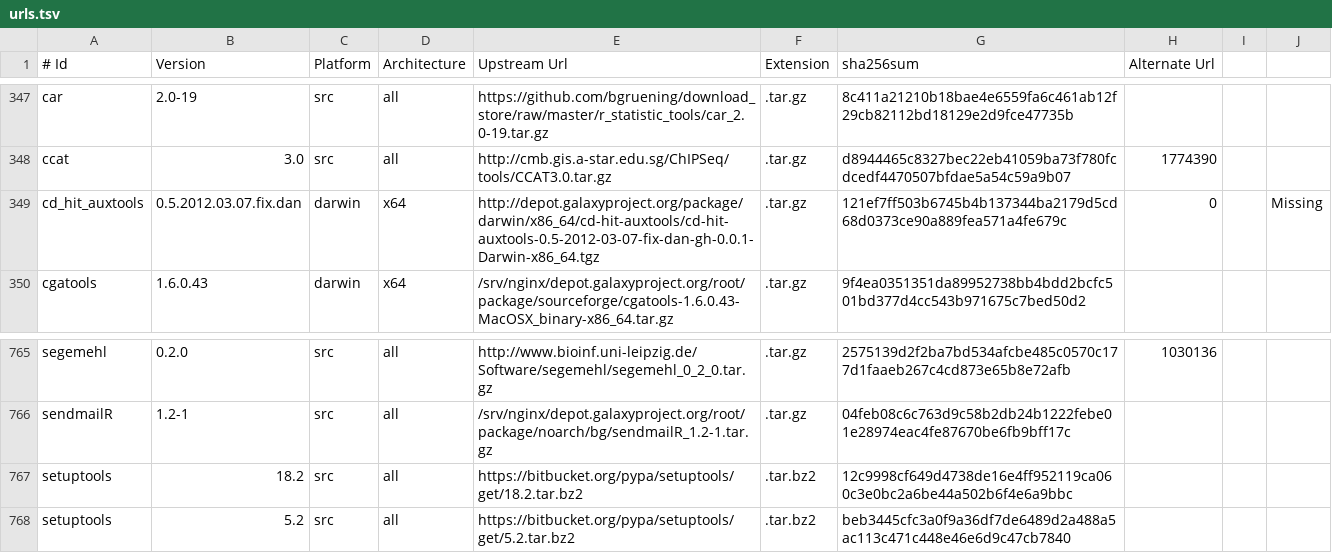
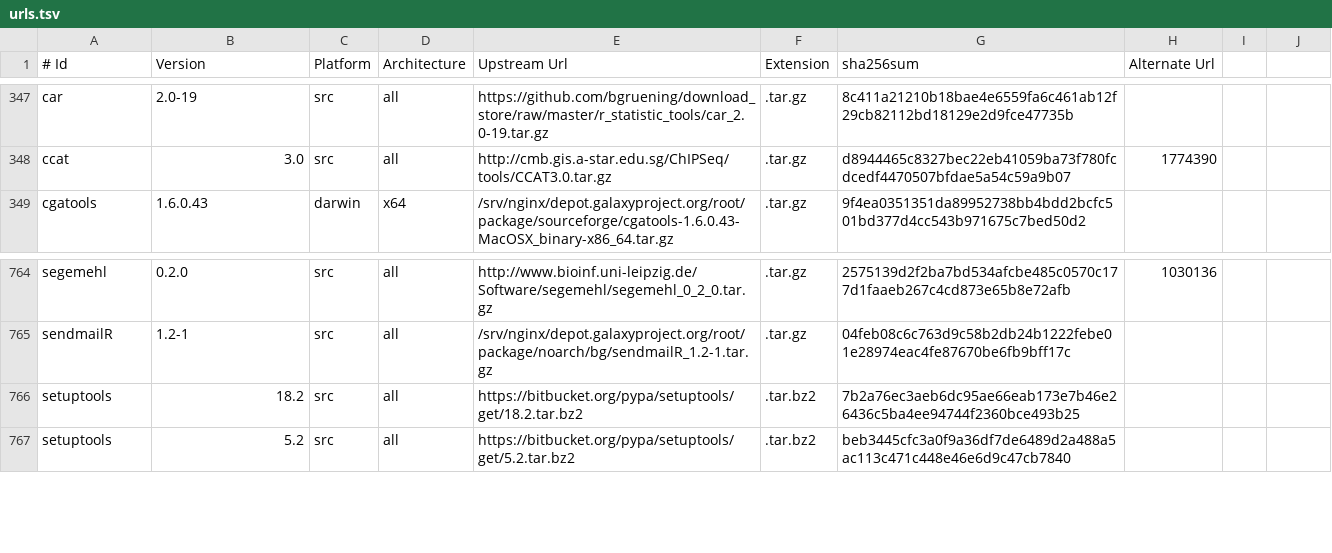
Before and after one commit to galaxyproject/cargo-port, a TSV file: urls.tsv, drawn as a sheet; only a part is shown, gaps mark what is left out.

```diff
--- a/urls.tsv
+++ b/urls.tsv
@@ -348,3 +348,2 @@ car	2.0-19	src	all	https://github.com/bgruening/download_store/raw/master/r_stat
 ccat	3.0	src	all	http://cmb.gis.a-star.edu.sg/ChIPSeq/tools/CCAT3.0.tar.gz	.tar.gz	d8944465c8327bec22eb41059ba73f780fcdcedf4470507bfdae5a54c59a9b07	1774390		
-cd_hit_auxtools	0.5.2012.03.07.fix.dan	darwin	x64	http://depot.galaxyproject.org/package/darwin/x86_64/cd-hit-auxtools/cd-hit-auxtools-0.5-2012-03-07-fix-dan-gh-0.0.1-Darwin-x86_64.tgz	.tar.gz	121ef7ff503b6745b4b137344ba2179d5cd68d0373ce90a889fea571a4fe679c	0		Missing
 cgatools	1.6.0.43	darwin	x64	/srv/nginx/depot.galaxyproject.org/root/package/sourceforge/cgatools-1.6.0.43-MacOSX_binary-x86_64.tar.gz	.tar.gz	9f4ea0351351da89952738bb4bdd2bcfc501bd377d4cc543b971675c7bed50d2			
@@ -766,3 +765,3 @@ segemehl	0.2.0	src	all	http://www.bioinf.uni-leipzig.de/Software/segemehl/segeme
 sendmailR	1.2-1	src	all	/srv/nginx/depot.galaxyproject.org/root/package/noarch/bg/sendmailR_1.2-1.tar.gz	.tar.gz	04feb08c6c763d9c58b2db24b1222febe01e28974eac4fe87670be6fb9bff17c			
-setuptools	18.2	src	all	https://bitbucket.org/pypa/setuptools/get/18.2.tar.bz2	.tar.bz2	12c9998cf649d4738de16e4ff952119ca060c3e0bc2a6be44a502b6f4e6a9bbc			
+setuptools	18.2	src	all	https://bitbucket.org/pypa/setuptools/get/18.2.tar.bz2	.tar.bz2	7b2a76ec3aeb6dc95ae66eab173e7b46e26436c5ba4ee94744f2360bce493b25			
 setuptools	5.2	src	all	https://bitbucket.org/pypa/setuptools/get/5.2.tar.bz2	.tar.bz2	beb3445cfc3a0f9a36df7de6489d2a488a5ac113c471c448e46e6d9c47cb7840			
```
Also changed, not shown: 1 other file.
